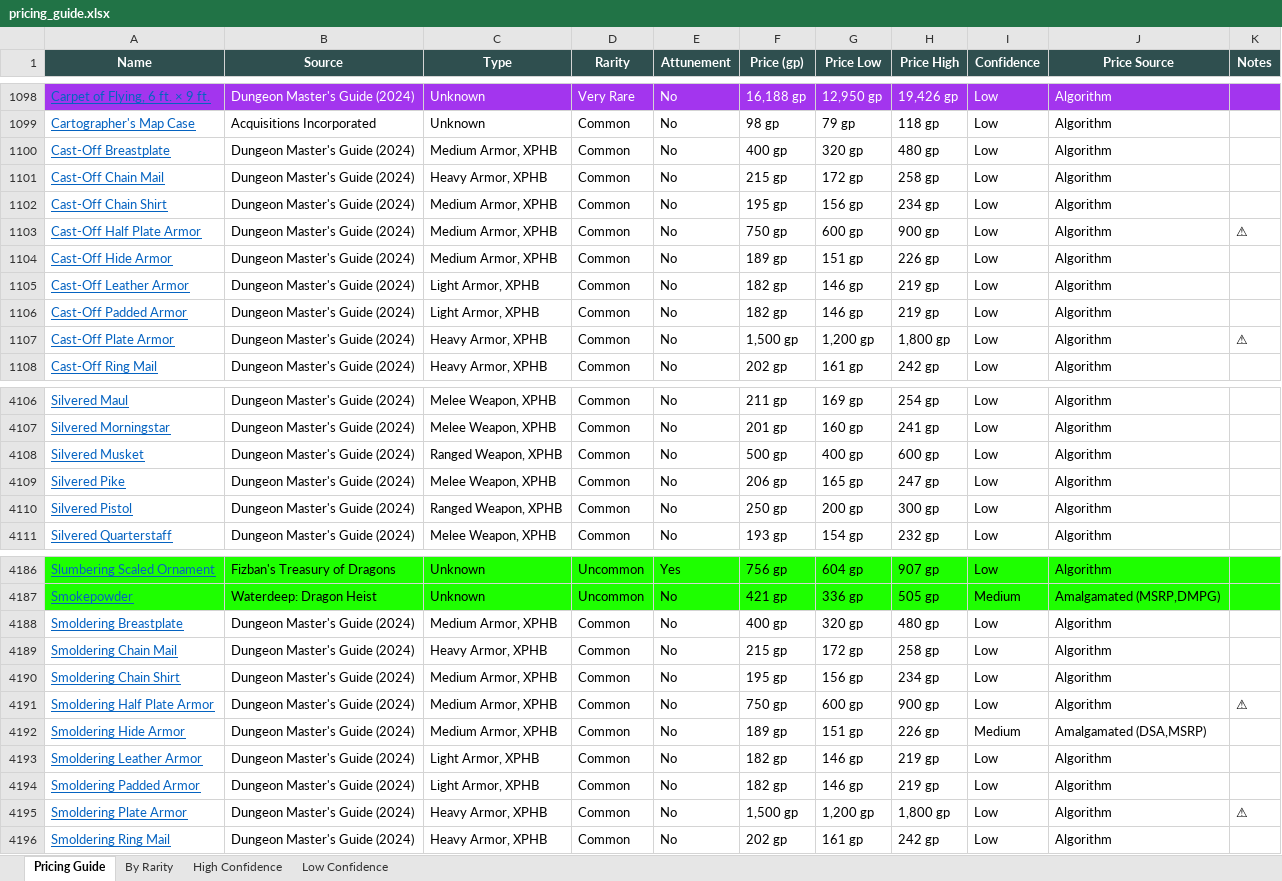
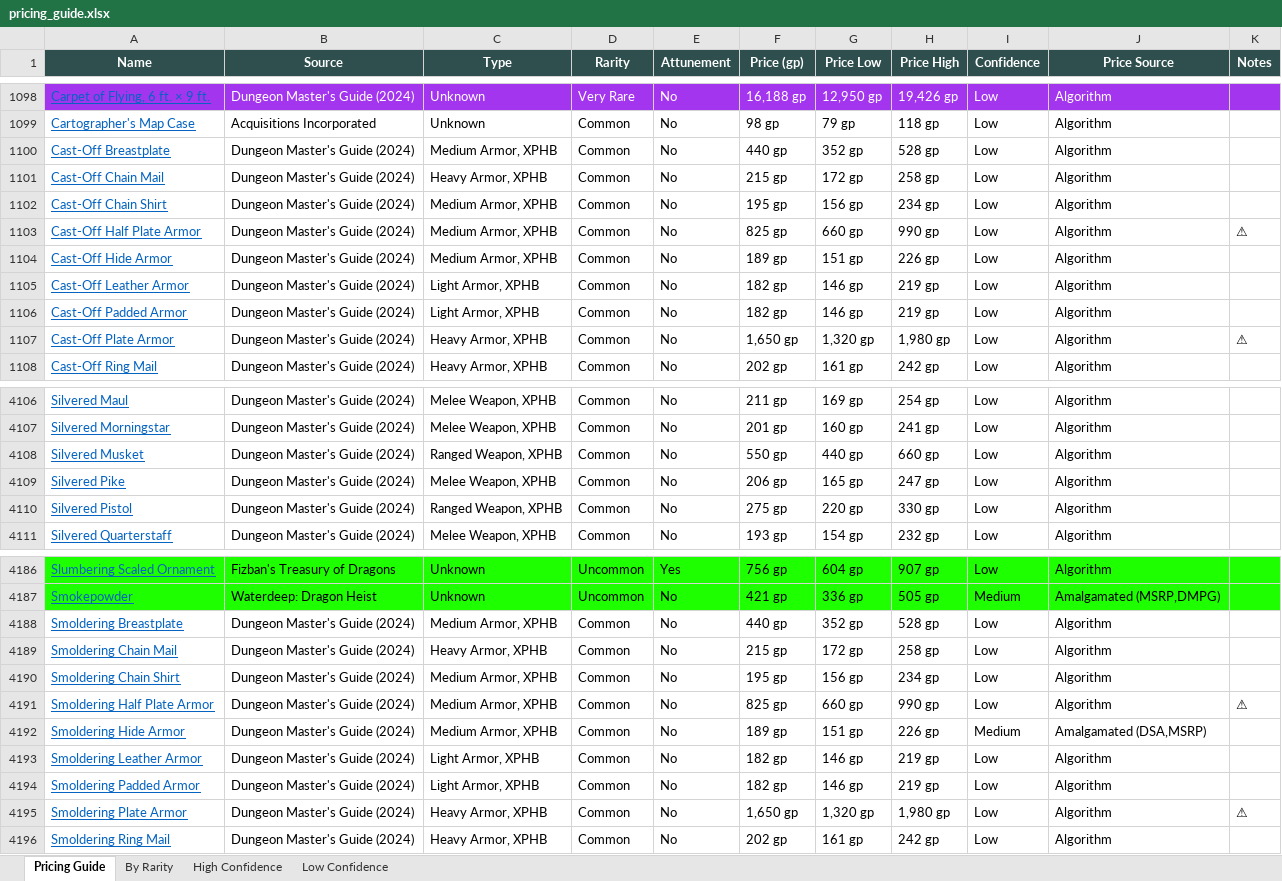
Before and after one commit to octini/pricing_guide_v2, an Excel workbook: output/pricing_guide.xlsx, sheet Pricing Guide, drawn as a sheet; only a part is shown, gaps mark what is left out; values as stored, in another font and other column widths than the file's, no borders; the diff covers the shown part only; the diff names each change by its address in the sheet, - before the commit and + after, or states it on an @@ line.

Commit message:
Fix magic item pricing premium and UI regressions
- Add rarity-based premium multiplier to floor prices (10-50%)
  Magic variants now cost MORE than mundane counterparts:
  Common: +10%, Uncommon: +15%, Rare: +20%, Very Rare: +25%, Legendary: +30%
  Example: Demon Plate Armor (Very Rare) now 1875gp vs mundane 1500gp

- Fix HTML generator: remove h1 title/subtitle from template
- Fix JS syntax error: forEach(checkbox =>) missing parentheses
  This was breaking the entire script, preventing items from rendering

All fixes applied to both the generator script and regenerated output.

```diff
--- a/output/pricing_guide.xlsx (sheet Pricing Guide)
+++ b/output/pricing_guide.xlsx (sheet Pricing Guide)
-F1100 (Price (gp)): 400 gp
+F1100 (Price (gp)): 440 gp
-G1100 (Price Low): 320 gp
+G1100 (Price Low): 352 gp
-H1100 (Price High): 480 gp
+H1100 (Price High): 528 gp
-F1103 (Price (gp)): 750 gp
+F1103 (Price (gp)): 825 gp
-G1103 (Price Low): 600 gp
+G1103 (Price Low): 660 gp
-H1103 (Price High): 900 gp
+H1103 (Price High): 990 gp
-F1107 (Price (gp)): 1,500 gp
+F1107 (Price (gp)): 1,650 gp
-G1107 (Price Low): 1,200 gp
+G1107 (Price Low): 1,320 gp
-H1107 (Price High): 1,800 gp
+H1107 (Price High): 1,980 gp
-F4108 (Price (gp)): 500 gp
+F4108 (Price (gp)): 550 gp
-G4108 (Price Low): 400 gp
+G4108 (Price Low): 440 gp
-H4108 (Price High): 600 gp
+H4108 (Price High): 660 gp
-F4110 (Price (gp)): 250 gp
+F4110 (Price (gp)): 275 gp
-G4110 (Price Low): 200 gp
+G4110 (Price Low): 220 gp
-H4110 (Price High): 300 gp
+H4110 (Price High): 330 gp
-F4188 (Price (gp)): 400 gp
+F4188 (Price (gp)): 440 gp
-G4188 (Price Low): 320 gp
+G4188 (Price Low): 352 gp
-H4188 (Price High): 480 gp
+H4188 (Price High): 528 gp
-F4191 (Price (gp)): 750 gp
+F4191 (Price (gp)): 825 gp
-G4191 (Price Low): 600 gp
+G4191 (Price Low): 660 gp
-H4191 (Price High): 900 gp
+H4191 (Price High): 990 gp
-F4195 (Price (gp)): 1,500 gp
+F4195 (Price (gp)): 1,650 gp
-G4195 (Price Low): 1,200 gp
+G4195 (Price Low): 1,320 gp
-H4195 (Price High): 1,800 gp
+H4195 (Price High): 1,980 gp
```
Also changed, not shown: 27 edited cells elsewhere in this sheet, sheet Low Confidence, sheet By Rarity, 5 other files.
